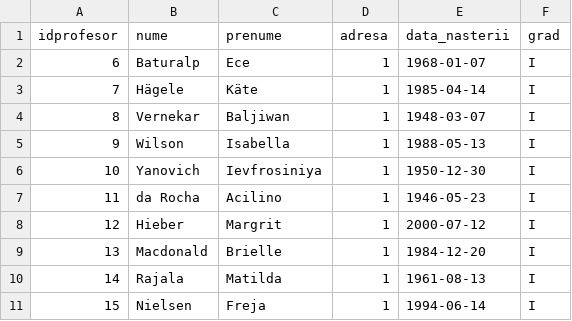
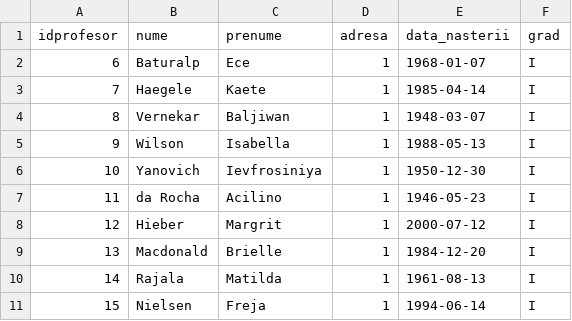
Before and after one commit to sojog/Databases-and-SQL-for-Data-Science-with-Python, a CSV file: Curs5/profesori_generat.csv, drawn as a sheet.

Commit message:
Schimbare denumire

```diff
--- a/Curs5/profesori_generat.csv
+++ b/Curs5/profesori_generat.csv
@@ -2,3 +2,3 @@ idprofesor,nume,prenume,adresa,data_nasterii,grad
 6,Baturalp,Ece,1,1968-01-07,I
-7,Hägele,Käte,1,1985-04-14,I
+7,Haegele,Kaete,1,1985-04-14,I
 8,Vernekar,Baljiwan,1,1948-03-07,I
```
